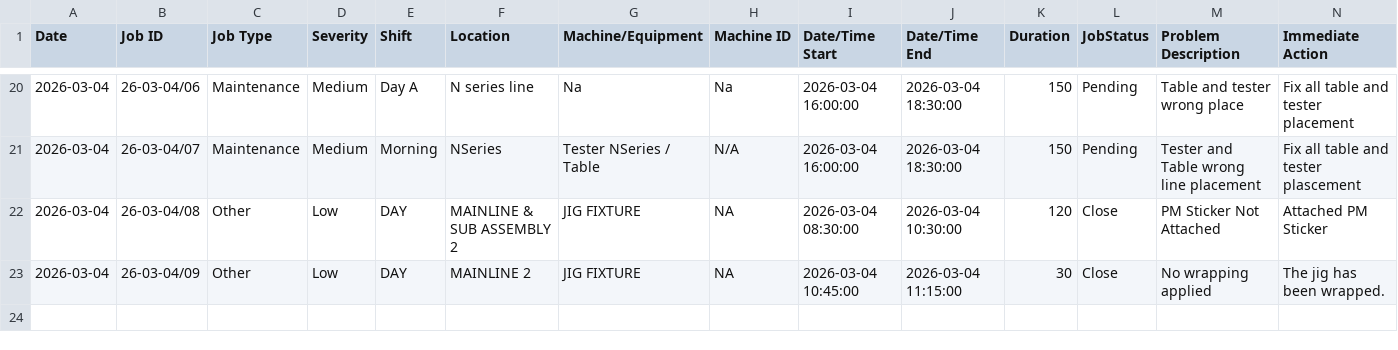
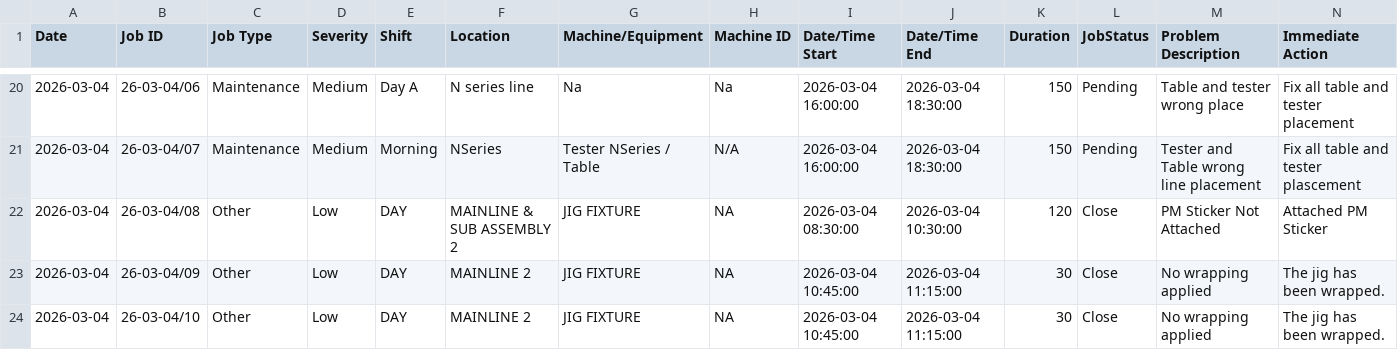
Before and after one commit to azlihanifiah/ME-Dashboard, a CSV file: data/breakdown_export.csv, drawn as a sheet; only a part is shown, gaps mark what is left out; rows hold the shown columns only; the diff names each change by its address in the sheet, - before the commit and + after, or states it on an @@ line.

Commit message:
Auto-save: Update breakdown report (2026-03-04 11:34:52)

```diff
--- a/data/breakdown_export.csv
+++ b/data/breakdown_export.csv
+row 24: 2026-03-04 | 26-03-04/10 | Other | Low | DAY | MAINLINE 2 | JIG FIXTURE | NA | 2026-03-04 10:45:00 | 2026-03-04 11:15:00 | 30 | Close | No wrapping applied | The jig has been wrapped.
```
Also changed, not shown: 1 other file.
